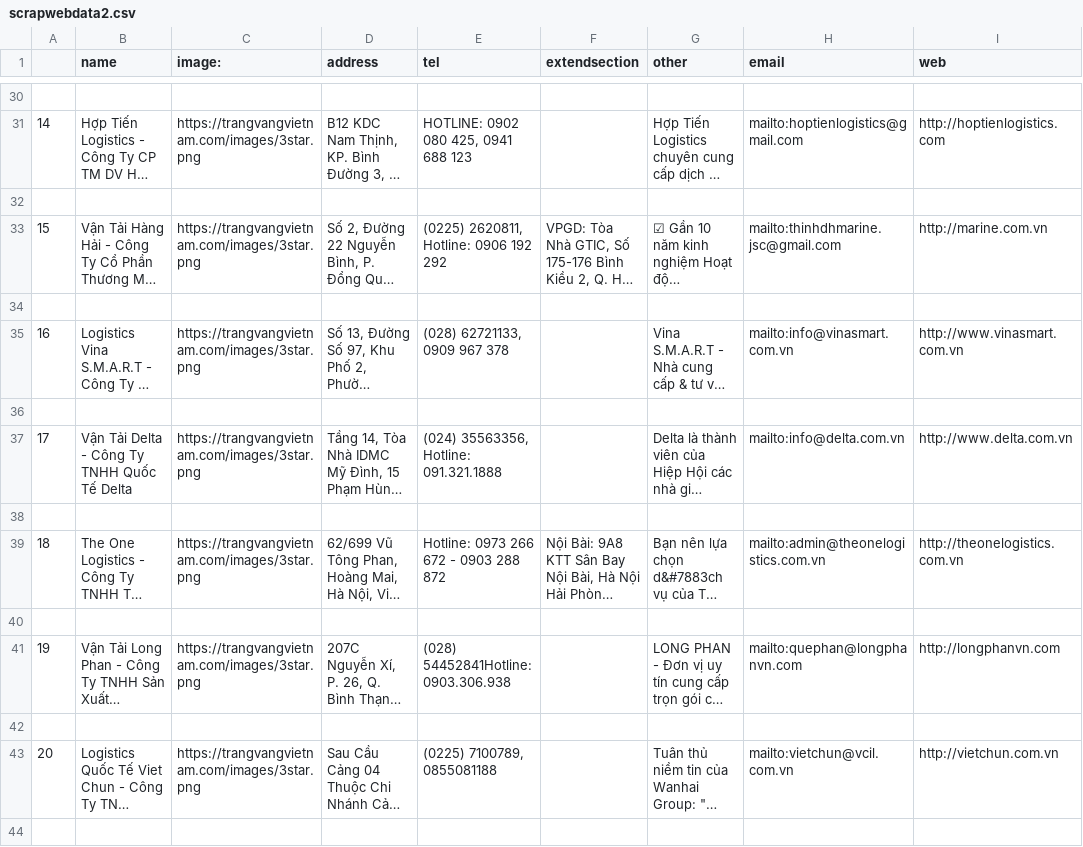
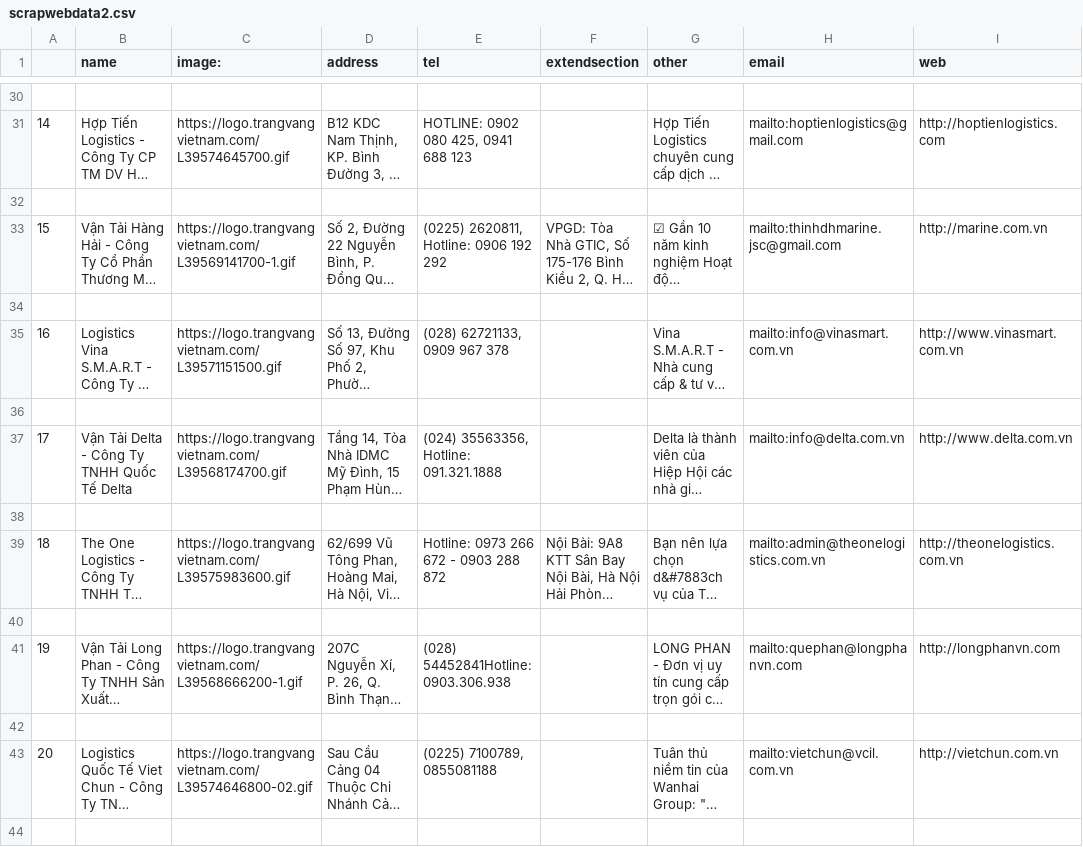
Before and after one commit to Bin1711/webscrap, a CSV file: scrapwebdata2.csv, drawn as a sheet; only a part is shown, gaps mark what is left out; long unchanged cells end in …; the diff covers the shown part only; the diff names each change by its address in the sheet, - before the commit and + after, or states it on an @@ line.

```diff
--- a/scrapwebdata2.csv
+++ b/scrapwebdata2.csv
-C31 (image:): https://trangvangvietnam.com/images/3star.png
+C31 (image:): https://logo.trangvangvietnam.com/L39574645700.gif
-C33 (image:): https://trangvangvietnam.com/images/3star.png
+C33 (image:): https://logo.trangvangvietnam.com/L39569141700-1.gif
-C35 (image:): https://trangvangvietnam.com/images/3star.png
+C35 (image:): https://logo.trangvangvietnam.com/L39571151500.gif
-C37 (image:): https://trangvangvietnam.com/images/3star.png
+C37 (image:): https://logo.trangvangvietnam.com/L39568174700.gif
-C39 (image:): https://trangvangvietnam.com/images/3star.png
+C39 (image:): https://logo.trangvangvietnam.com/L39575983600.gif
-C41 (image:): https://trangvangvietnam.com/images/3star.png
+C41 (image:): https://logo.trangvangvietnam.com/L39568666200-1.gif
-C43 (image:): https://trangvangvietnam.com/images/3star.png
+C43 (image:): https://logo.trangvangvietnam.com/L39574646800-02.gif
```
Also changed, not shown: 28 edited cells elsewhere in this file.
